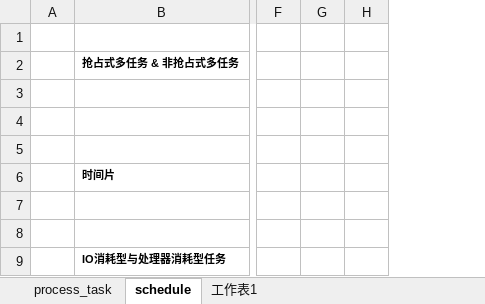
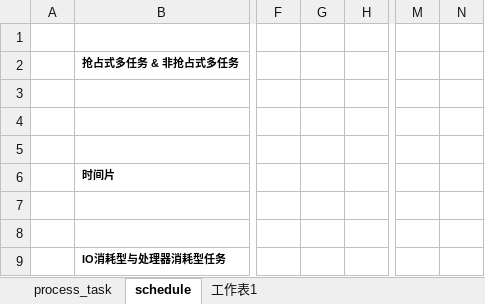
Before and after one commit to wudi2017/backup, an Excel workbook: linux-kernel/process.xlsx, sheet schedule, drawn as a sheet; only a part is shown, gaps mark what is left out; values as stored, in another font and other column widths than the file's, no borders; charts and pictures not drawn; removed rows and columns are numbered as before the commit, all else as after; the diff covers the shown part only; the diff names each change by its address in the sheet, - before the commit and + after, or states it on an @@ line.

```diff
--- a/linux-kernel/process.xlsx (sheet schedule)
+++ b/linux-kernel/process.xlsx (sheet schedule)
-column G, empty
+column G, empty
+column M, empty
+column N, empty
```
Also changed, not shown: 21 added rows and 2 edited cells elsewhere in this sheet, charts or pictures.
